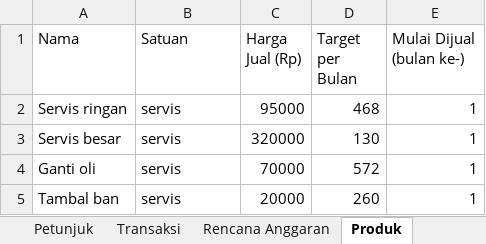
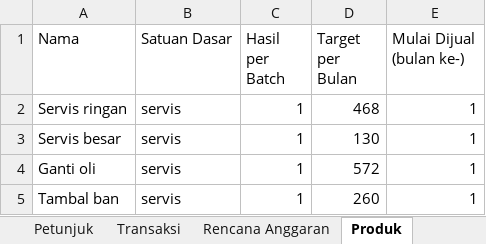
Before and after one commit to adsurkasur/Mankeu, an Excel workbook: app/src/androidTest/assets/simulasi/K1_bengkel_Bengkel_Jaya_Motor.xlsx, sheet Produk, drawn as a sheet; values as stored, in another font and other column widths than the file's, no borders; the diff names each change by its address in the sheet, - before the commit and + after, or states it on an @@ line.

```diff
--- a/app/src/androidTest/assets/simulasi/K1_bengkel_Bengkel_Jaya_Motor.xlsx (sheet Produk)
+++ b/app/src/androidTest/assets/simulasi/K1_bengkel_Bengkel_Jaya_Motor.xlsx (sheet Produk)
-B1: Satuan
+B1: Satuan Dasar
-C1: Harga Jual (Rp)
+C1: Hasil per Batch
-C2 (Hasil per Batch): 95000
+C2 (Hasil per Batch): 1
-C3 (Hasil per Batch): 320000
+C3 (Hasil per Batch): 1
-C4 (Hasil per Batch): 70000
+C4 (Hasil per Batch): 1
-C5 (Hasil per Batch): 20000
+C5 (Hasil per Batch): 1
```
Also changed, not shown: sheet Resep Produk, sheet Transaksi, other sheet tabs, app/src/androidTest/assets/simulasi/M1_warung_Warung_Bu_Ani.xlsx, app/src/androidTest/assets/simulasi/N1_penggilingan_Gudang_Solo.xlsx, 13 other files.
